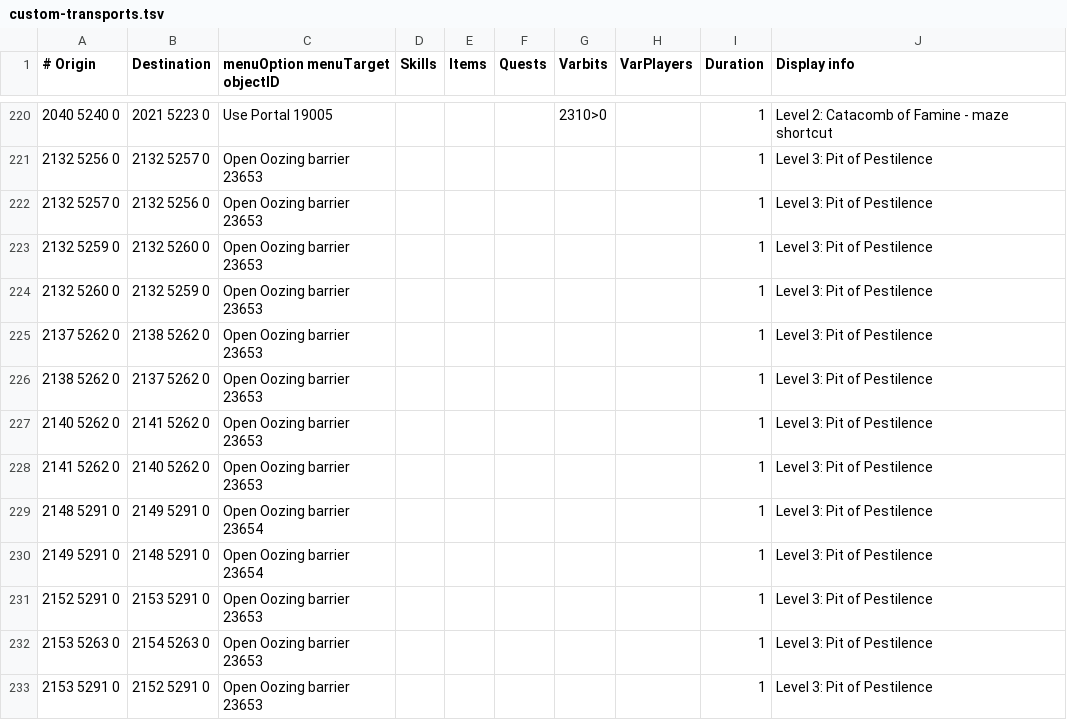
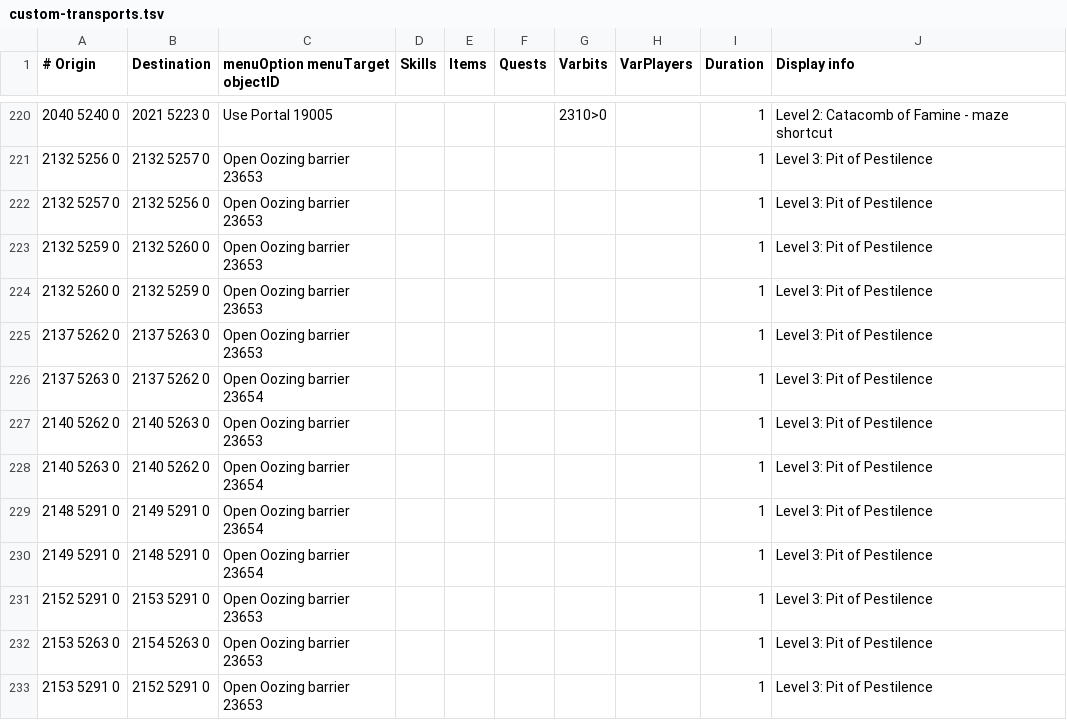
Before and after one commit to twilite-plugins/custom-transports, a TSV file: custom-transports.tsv, drawn as a sheet; only a part is shown, gaps mark what is left out.

Commit message:
Fix Pestilence door pair transports

```diff
--- a/custom-transports.tsv
+++ b/custom-transports.tsv
@@ -224,6 +224,6 @@
 2132 5260 0	2132 5259 0	Open Oozing barrier 23653						1	Level 3: Pit of Pestilence
-2137 5262 0	2138 5262 0	Open Oozing barrier 23653						1	Level 3: Pit of Pestilence
-2138 5262 0	2137 5262 0	Open Oozing barrier 23653						1	Level 3: Pit of Pestilence
-2140 5262 0	2141 5262 0	Open Oozing barrier 23653						1	Level 3: Pit of Pestilence
-2141 5262 0	2140 5262 0	Open Oozing barrier 23653						1	Level 3: Pit of Pestilence
+2137 5262 0	2137 5263 0	Open Oozing barrier 23653						1	Level 3: Pit of Pestilence
+2137 5263 0	2137 5262 0	Open Oozing barrier 23654						1	Level 3: Pit of Pestilence
+2140 5262 0	2140 5263 0	Open Oozing barrier 23653						1	Level 3: Pit of Pestilence
+2140 5263 0	2140 5262 0	Open Oozing barrier 23654						1	Level 3: Pit of Pestilence
 2148 5291 0	2149 5291 0	Open Oozing barrier 23654						1	Level 3: Pit of Pestilence
```
